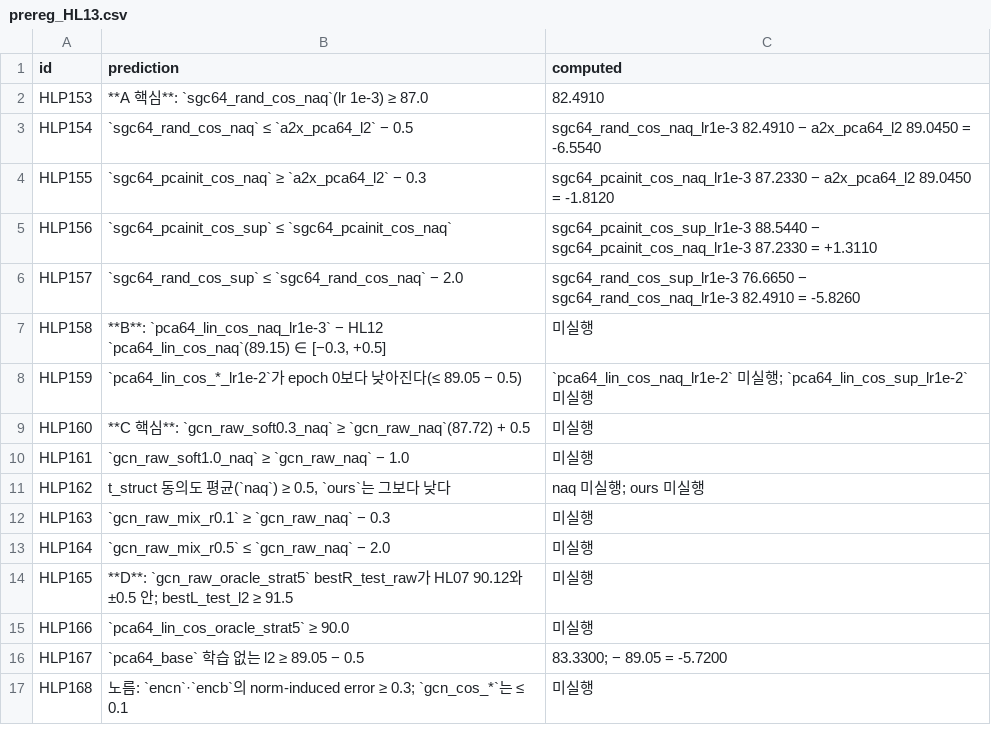
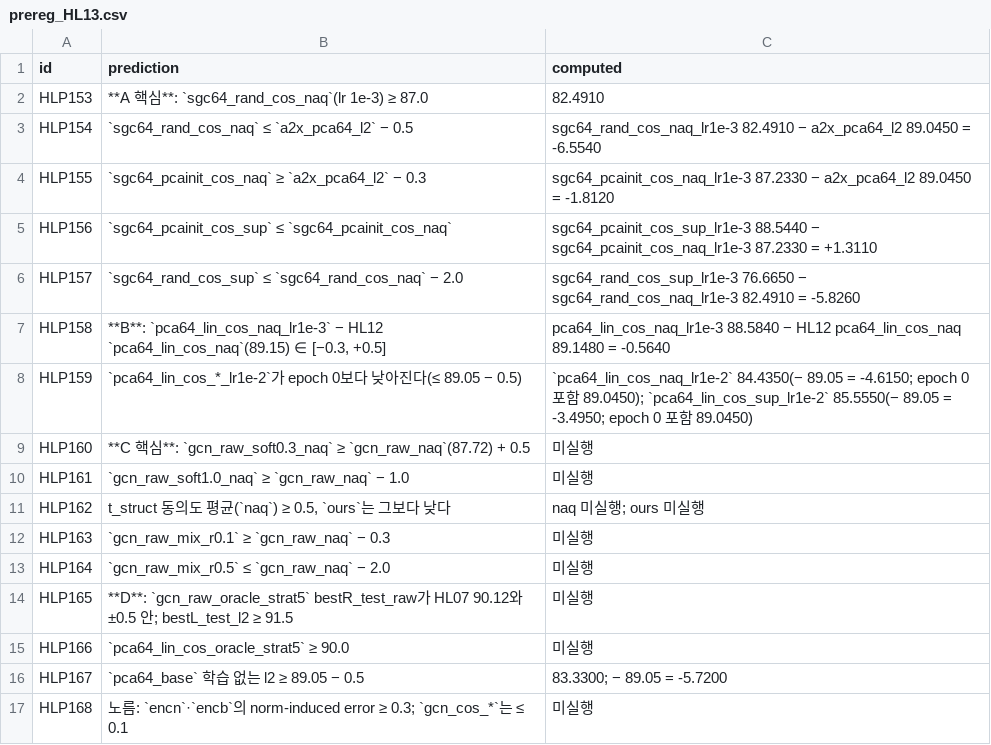
Before and after one commit to choi-cloud/NAQ, a CSV file: reports/HL13_tables/prereg_HL13.csv, drawn as a sheet.

```diff
--- a/reports/HL13_tables/prereg_HL13.csv
+++ b/reports/HL13_tables/prereg_HL13.csv
@@ -6,4 +6,4 @@ HLP156,`sgc64_pcainit_cos_sup` ≤ `sgc64_pcainit_cos_naq`,sgc64_pcainit_cos_sup
 HLP157,`sgc64_rand_cos_sup` ≤ `sgc64_rand_cos_naq` − 2.0,sgc64_rand_cos_sup_lr1e-3 76.6650 − sgc64_rand_cos_naq_lr1e-3 82.4910 = -5.8260
-HLP158,"**B**: `pca64_lin_cos_naq_lr1e-3` − HL12 `pca64_lin_cos_naq`(89.15) ∈ [−0.3, +0.5]",미실행
-HLP159,`pca64_lin_cos_*_lr1e-2`가 epoch 0보다 낮아진다(≤ 89.05 − 0.5),`pca64_lin_cos_naq_lr1e-2` 미실행; `pca64_lin_cos_sup_lr1e-2` 미실행
+HLP158,"**B**: `pca64_lin_cos_naq_lr1e-3` − HL12 `pca64_lin_cos_naq`(89.15) ∈ [−0.3, +0.5]",pca64_lin_cos_naq_lr1e-3 88.5840 − HL12 pca64_lin_cos_naq 89.1480 = -0.5640
+HLP159,`pca64_lin_cos_*_lr1e-2`가 epoch 0보다 낮아진다(≤ 89.05 − 0.5),`pca64_lin_cos_naq_lr1e-2` 84.4350(− 89.05 = -4.6150; epoch 0 포함 89.0450); `pca64_lin_cos_sup_lr1e-2` 85.5550(− 89.05 = -3.4950; epoch 0 포함 89.0450)
 HLP160,**C 핵심**: `gcn_raw_soft0.3_naq` ≥ `gcn_raw_naq`(87.72) + 0.5,미실행
```
Also changed, not shown: reports/HL13_tables/T31_projection.csv, reports/HL13_tables/T32_soft.csv, 1 other file.
